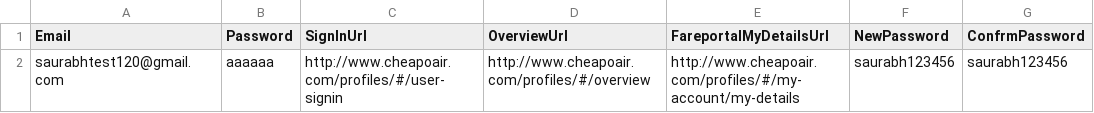
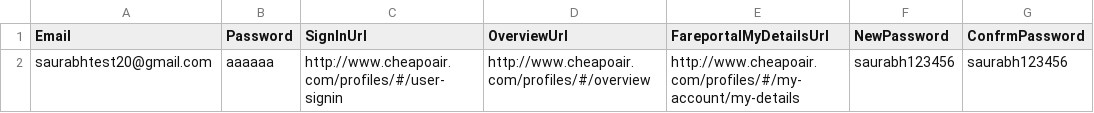
Before and after one commit to vishalsharma083/Fareportal.UserProfile.Web.UI.Tests, a CSV file: AppData/SignInInformationInMyInformation.csv, drawn as a sheet.

```diff
--- a/AppData/SignInInformationInMyInformation.csv
+++ b/AppData/SignInInformationInMyInformation.csv
@@ -1,2 +1,2 @@
 Email,Password,SignInUrl,OverviewUrl,FareportalMyDetailsUrl,NewPassword,ConfrmPassword
-saurabhtest120@gmail.com,aaaaaa,http://www.cheapoair.com/profiles/#/user-signin,http://www.cheapoair.com/profiles/#/overview,http://www.cheapoair.com/profiles/#/my-account/my-details,saurabh123456,saurabh123456
+saurabhtest20@gmail.com,aaaaaa,http://www.cheapoair.com/profiles/#/user-signin,http://www.cheapoair.com/profiles/#/overview,http://www.cheapoair.com/profiles/#/my-account/my-details,saurabh123456,saurabh123456
```
Also changed, not shown: 1 other file.
